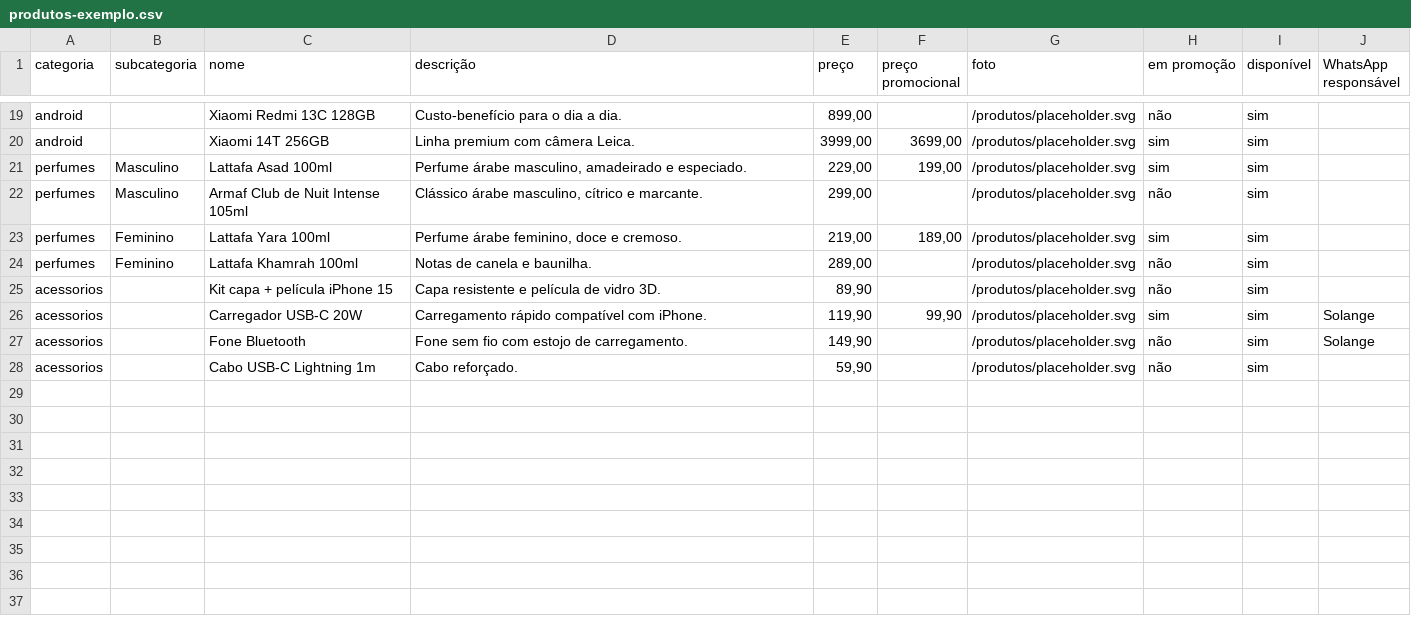
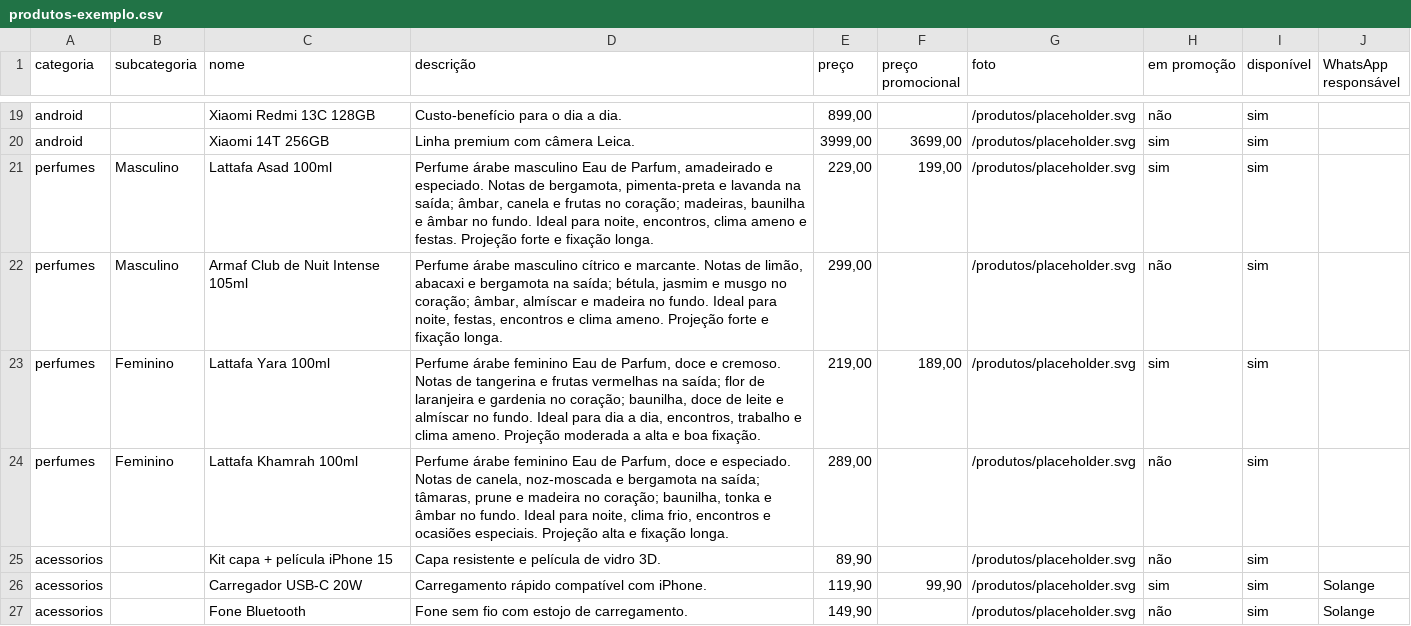
Before and after one commit to mariauz/martins-iphone-store, a CSV file: data/produtos-exemplo.csv, drawn as a sheet; only a part is shown, gaps mark what is left out; the shorter side is filled out with more unchanged rows.

Commit message:
Criar experiência de perfumes árabes com filtros, notas e selo de originalidade

```diff
--- a/data/produtos-exemplo.csv
+++ b/data/produtos-exemplo.csv
@@ -20,6 +20,6 @@ android,,Xiaomi Redmi 13C 128GB,"Custo-benefício para o dia a dia.","899,00",,/
 android,,Xiaomi 14T 256GB,"Linha premium com câmera Leica.","3999,00","3699,00",/produtos/placeholder.svg,sim,sim,
-perfumes,Masculino,Lattafa Asad 100ml,"Perfume árabe masculino, amadeirado e especiado.","229,00","199,00",/produtos/placeholder.svg,sim,sim,
-perfumes,Masculino,Armaf Club de Nuit Intense 105ml,"Clássico árabe masculino, cítrico e marcante.","299,00",,/produtos/placeholder.svg,não,sim,
-perfumes,Feminino,Lattafa Yara 100ml,"Perfume árabe feminino, doce e cremoso.","219,00","189,00",/produtos/placeholder.svg,sim,sim,
-perfumes,Feminino,Lattafa Khamrah 100ml,"Notas de canela e baunilha.","289,00",,/produtos/placeholder.svg,não,sim,
+perfumes,Masculino,Lattafa Asad 100ml,"Perfume árabe masculino Eau de Parfum, amadeirado e especiado. Notas de bergamota, pimenta-preta e lavanda na saída; âmbar, canela e frutas no coração; madeiras, baunilha e âmbar no fundo. Ideal para noite, encontros, clima ameno e festas. Projeção forte e fixação longa.","229,00","199,00",/produtos/placeholder.svg,sim,sim,
+perfumes,Masculino,Armaf Club de Nuit Intense 105ml,"Perfume árabe masculino cítrico e marcante. Notas de limão, abacaxi e bergamota na saída; bétula, jasmim e musgo no coração; âmbar, almíscar e madeira no fundo. Ideal para noite, festas, encontros e clima ameno. Projeção forte e fixação longa.","299,00",,/produtos/placeholder.svg,não,sim,
+perfumes,Feminino,Lattafa Yara 100ml,"Perfume árabe feminino Eau de Parfum, doce e cremoso. Notas de tangerina e frutas vermelhas na saída; flor de laranjeira e gardenia no coração; baunilha, doce de leite e almíscar no fundo. Ideal para dia a dia, encontros, trabalho e clima ameno. Projeção moderada a alta e boa fixação.","219,00","189,00",/produtos/placeholder.svg,sim,sim,
+perfumes,Feminino,Lattafa Khamrah 100ml,"Perfume árabe feminino Eau de Parfum, doce e especiado. Notas de canela, noz-moscada e bergamota na saída; tâmaras, prune e madeira no coração; baunilha, tonka e âmbar no fundo. Ideal para noite, clima frio, encontros e ocasiões especiais. Projeção alta e fixação longa.","289,00",,/produtos/placeholder.svg,não,sim,
 acessorios,,Kit capa + película iPhone 15,"Capa resistente e película de vidro 3D.","89,90",,/produtos/placeholder.svg,não,sim,
```
Also changed, not shown: 6 other files.
